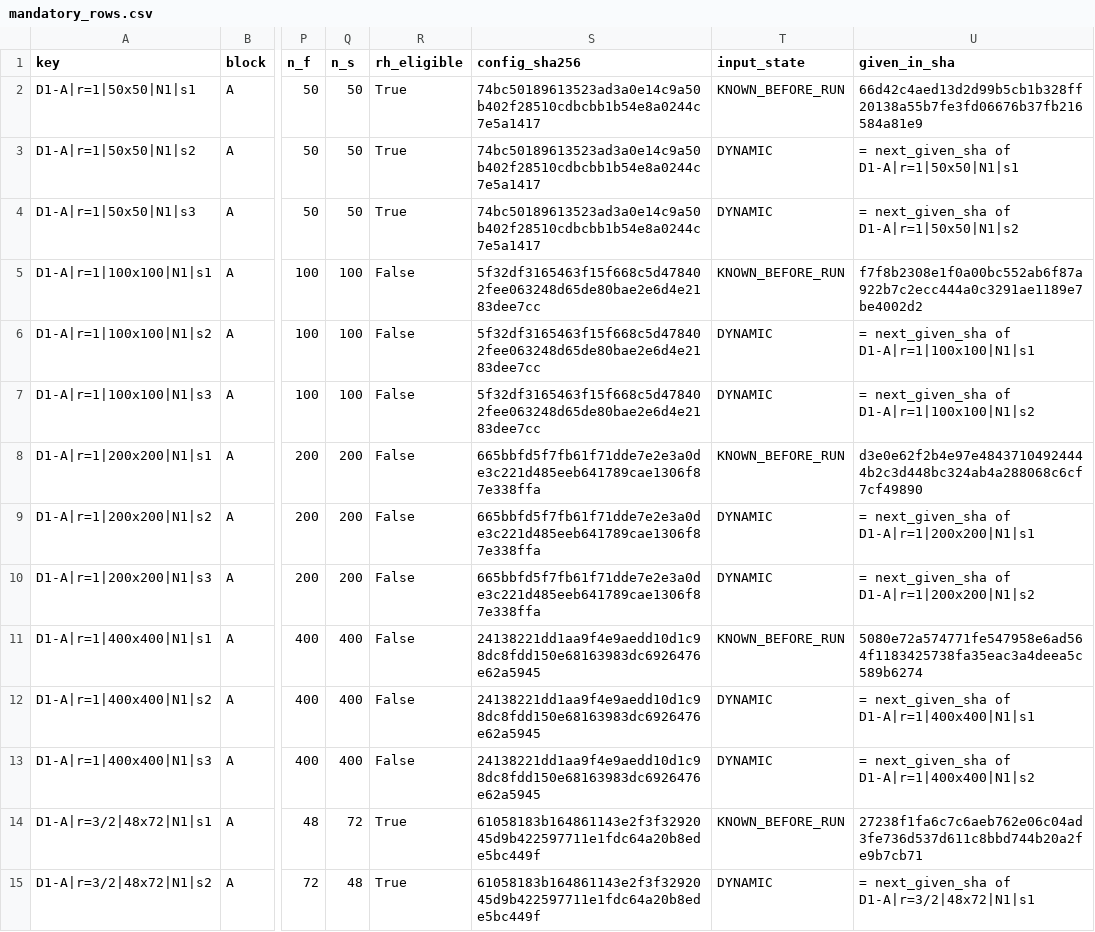
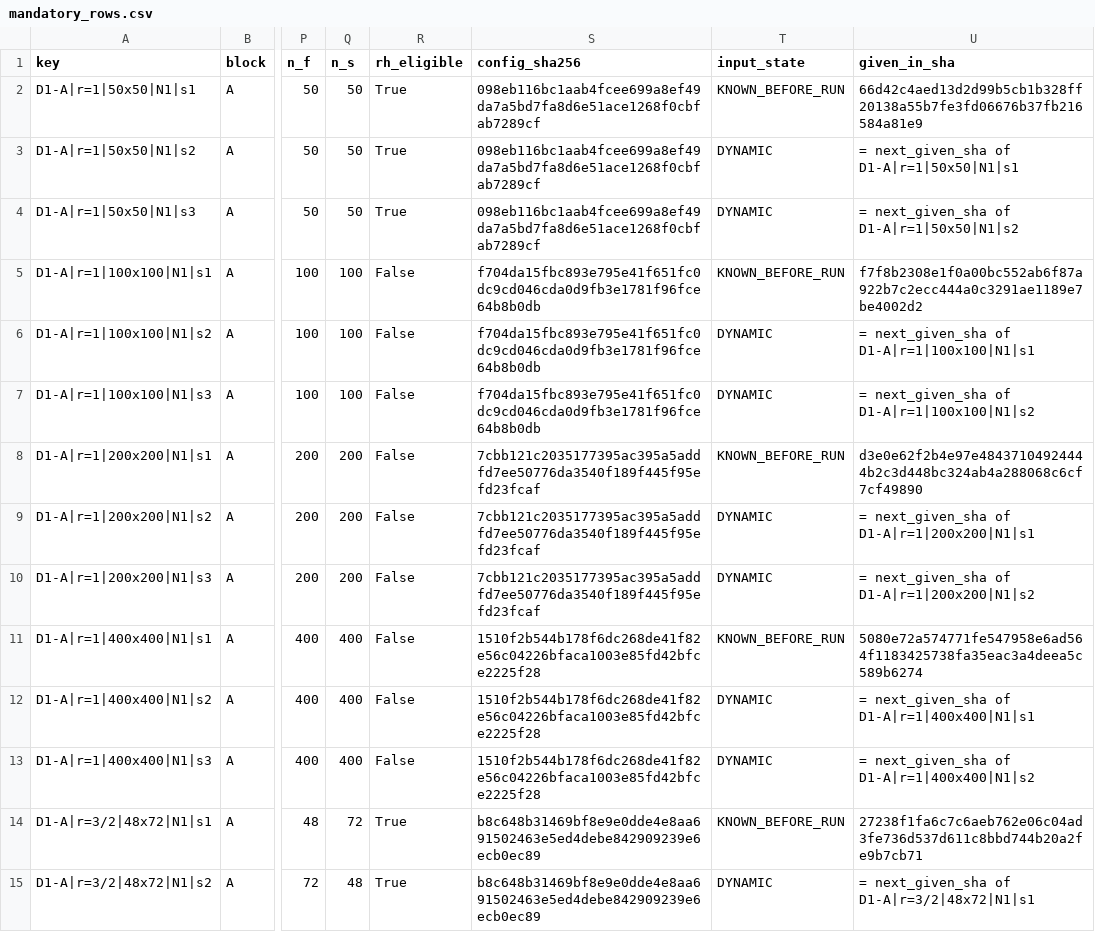
Before and after one commit to oblakaF/KK-VIM, a CSV file: docs/results/r5_cccc_q4_d1_prelaunch/mandatory_rows.csv, drawn as a sheet; only a part is shown, gaps mark what is left out; the diff covers the shown part only; the diff names each change by its address in the sheet, - before the commit and + after, or states it on an @@ line.

```diff
--- a/docs/results/r5_cccc_q4_d1_prelaunch/mandatory_rows.csv
+++ b/docs/results/r5_cccc_q4_d1_prelaunch/mandatory_rows.csv
-S2:S4 (config_sha256): 74bc50189613523ad3a0e14c9a50b402f28510cdbcbb1b54e8a0244c7e5a1417
+S2:S4 (config_sha256): 098eb116bc1aab4fcee699a8ef49da7a5bd7fa8d6e51ace1268f0cbfab7289cf
-S5:S7 (config_sha256): 5f32df3165463f15f668c5d478402fee063248d65de80bae2e6d4e2183dee7cc
+S5:S7 (config_sha256): f704da15fbc893e795e41f651fc0dc9cd046cda0d9fb3e1781f96fce64b8b0db
-S8:S10 (config_sha256): 665bbfd5f7fb61f71dde7e2e3a0de3c221d485eeb641789cae1306f87e338ffa
+S8:S10 (config_sha256): 7cbb121c2035177395ac395a5addfd7ee50776da3540f189f445f95efd23fcaf
-S11:S13 (config_sha256): 24138221dd1aa9f4e9aedd10d1c98dc8fdd150e68163983dc6926476e62a5945
+S11:S13 (config_sha256): 1510f2b544b178f6dc268de41f82e56c04226bfaca1003e85fd42bfce2225f28
-S14:S15 (config_sha256): 61058183b164861143e2f3f3292045d9b422597711e1fdc64a20b8ede5bc449f
+S14:S15 (config_sha256): b8c648b31469bf8e9e0dde4e8aa691502463e5ed4debe842909239e6ecb0ec89
```
Also changed, not shown: 88 edited cells elsewhere in this file, 16 other files.
